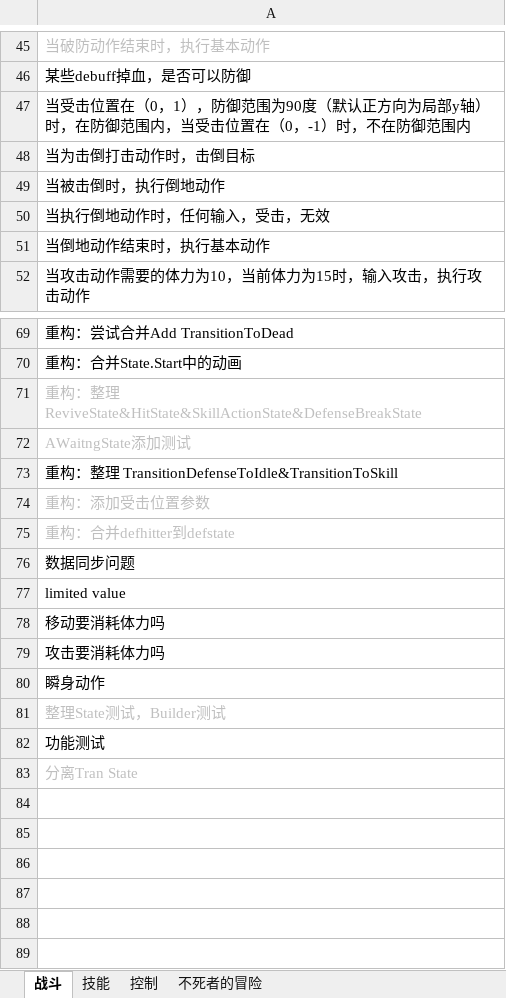
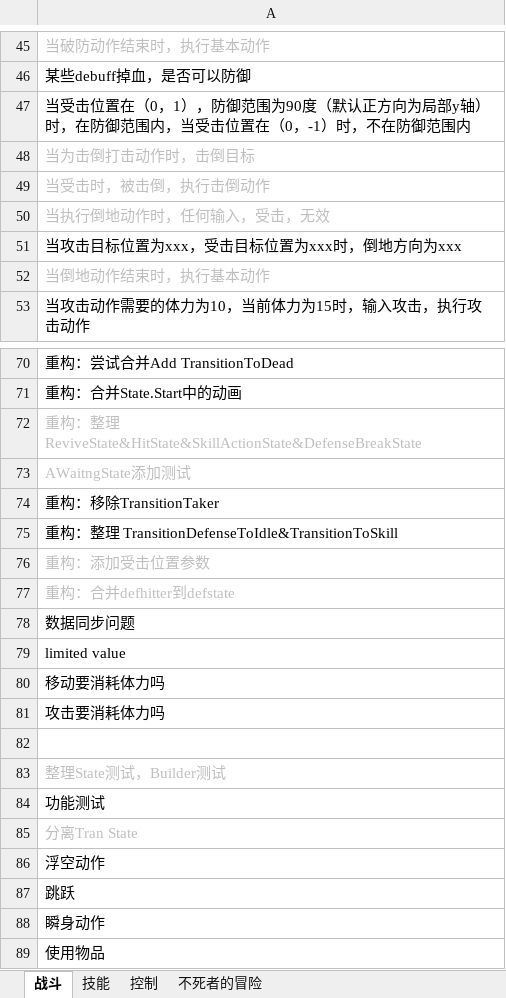
Before and after one commit to GameHole/Rpg, an Excel workbook: Assets/RPG/RpG测试列表.xlsx, sheet 战斗, drawn as a sheet; only a part is shown, gaps mark what is left out; values as stored, in another font and other column widths than the file's, no borders; addresses are those after the commit; the diff names each change by its address in the sheet, - before the commit and + after, or states it on an @@ line.

```diff
--- a/Assets/RPG/RpG测试列表.xlsx (sheet 战斗)
+++ b/Assets/RPG/RpG测试列表.xlsx (sheet 战斗)
-A48:A50 text colour: black
+A48:A50 text colour: #BFBFBF
-A49: 当被击倒时，执行倒地动作
+A49: 当受击时，被击倒，执行击倒动作
+row 51: 当攻击目标位置为xxx，受击目标位置为xxx时，倒地方向为xxx
-A52 text colour: black
+A52 text colour: #BFBFBF
+row 74: 重构：移除TransitionTaker
-A82: 瞬身动作
+A82: (empty)
+row 86: 浮空动作
+row 87: 跳跃
+row 88: 瞬身动作
+row 89: 使用物品
```
Also changed, not shown: 13 other files.
